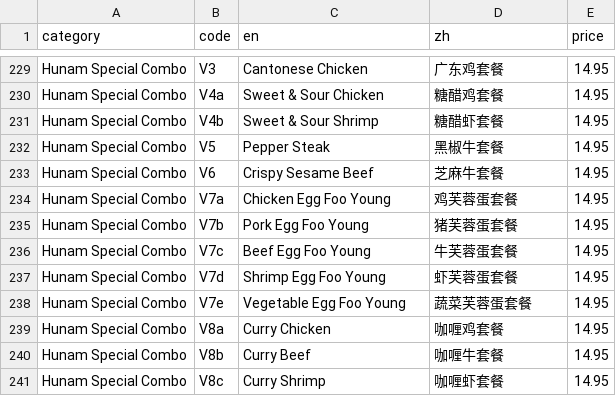
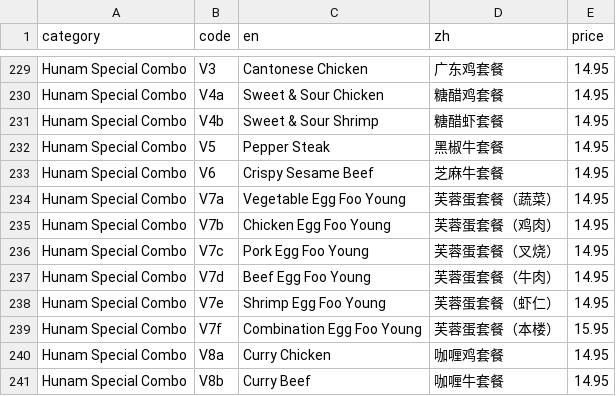
Before and after one commit to brguo55/006-restaurant-receipt-generator-2026, a CSV file: generator/menu.csv, drawn as a sheet; only a part is shown, gaps mark what is left out; the shorter side is filled out with more unchanged rows; the diff covers the shown part only.

```diff
--- a/generator/menu.csv
+++ b/generator/menu.csv
@@ -233,7 +233,8 @@ Hunam Special Combo,V5,Pepper Steak,黑椒牛套餐,14.95
 Hunam Special Combo,V6,Crispy Sesame Beef,芝麻牛套餐,14.95
-Hunam Special Combo,V7a,Chicken Egg Foo Young,鸡芙蓉蛋套餐,14.95
-Hunam Special Combo,V7b,Pork Egg Foo Young,猪芙蓉蛋套餐,14.95
-Hunam Special Combo,V7c,Beef Egg Foo Young,牛芙蓉蛋套餐,14.95
-Hunam Special Combo,V7d,Shrimp Egg Foo Young,虾芙蓉蛋套餐,14.95
-Hunam Special Combo,V7e,Vegetable Egg Foo Young,蔬菜芙蓉蛋套餐,14.95
+Hunam Special Combo,V7a,Vegetable Egg Foo Young,芙蓉蛋套餐（蔬菜）,14.95
+Hunam Special Combo,V7b,Chicken Egg Foo Young,芙蓉蛋套餐（鸡肉）,14.95
+Hunam Special Combo,V7c,Pork Egg Foo Young,芙蓉蛋套餐（叉烧）,14.95
+Hunam Special Combo,V7d,Beef Egg Foo Young,芙蓉蛋套餐（牛肉）,14.95
+Hunam Special Combo,V7e,Shrimp Egg Foo Young,芙蓉蛋套餐（虾仁）,14.95
+Hunam Special Combo,V7f,Combination Egg Foo Young,芙蓉蛋套餐（本楼）,15.95
 Hunam Special Combo,V8a,Curry Chicken,咖喱鸡套餐,14.95
```
Also changed, not shown: 2 added rows, 1 moved row and 20 edited cells elsewhere in this file.
